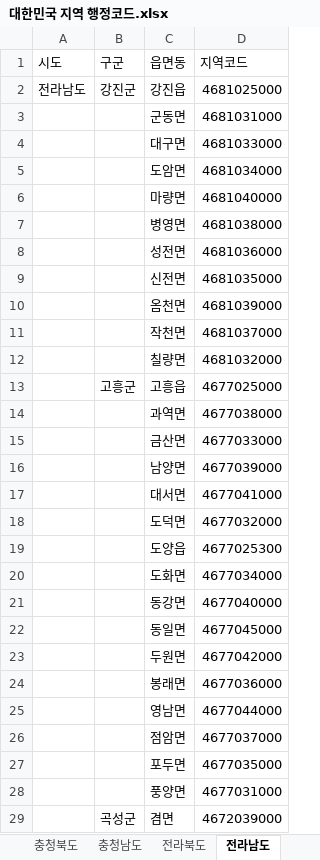
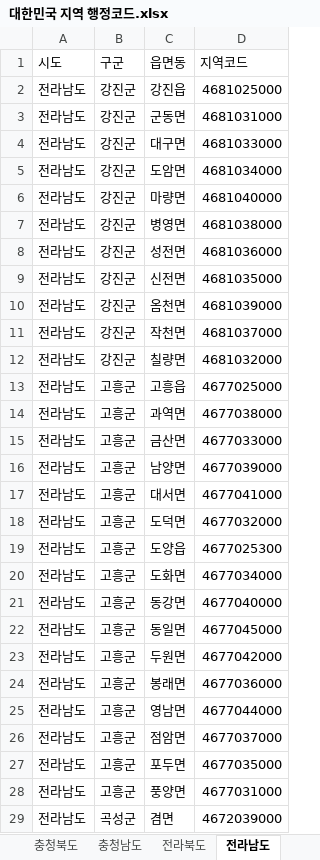
Before and after one commit to Thedum2/Life_of_Day, an Excel workbook: 대한민국 지역 행정코드.xlsx, sheet 전라남도, drawn as a sheet; only a part is shown; values as stored, in another font and other column widths than the file's, no borders; the diff covers the shown part only; the diff names each change by its address in the sheet, - before the commit and + after, or states it on an @@ line.

```diff
--- a/대한민국 지역 행정코드.xlsx (sheet 전라남도)
+++ b/대한민국 지역 행정코드.xlsx (sheet 전라남도)
-A3:A29 (시도): (empty)
+A3:A29 (시도): 전라남도
-B3:B12 (구군): (empty)
+B3:B12 (구군): 강진군
-B14:B28 (구군): (empty)
+B14:B28 (구군): 고흥군
```
Also changed, not shown: 519 edited cells elsewhere in this sheet, sheet 강원도, sheet 경기도, sheet 경상북도, sheet 경상남도, sheet 전라북도, sheet 충청남도, 8 more sheets.
